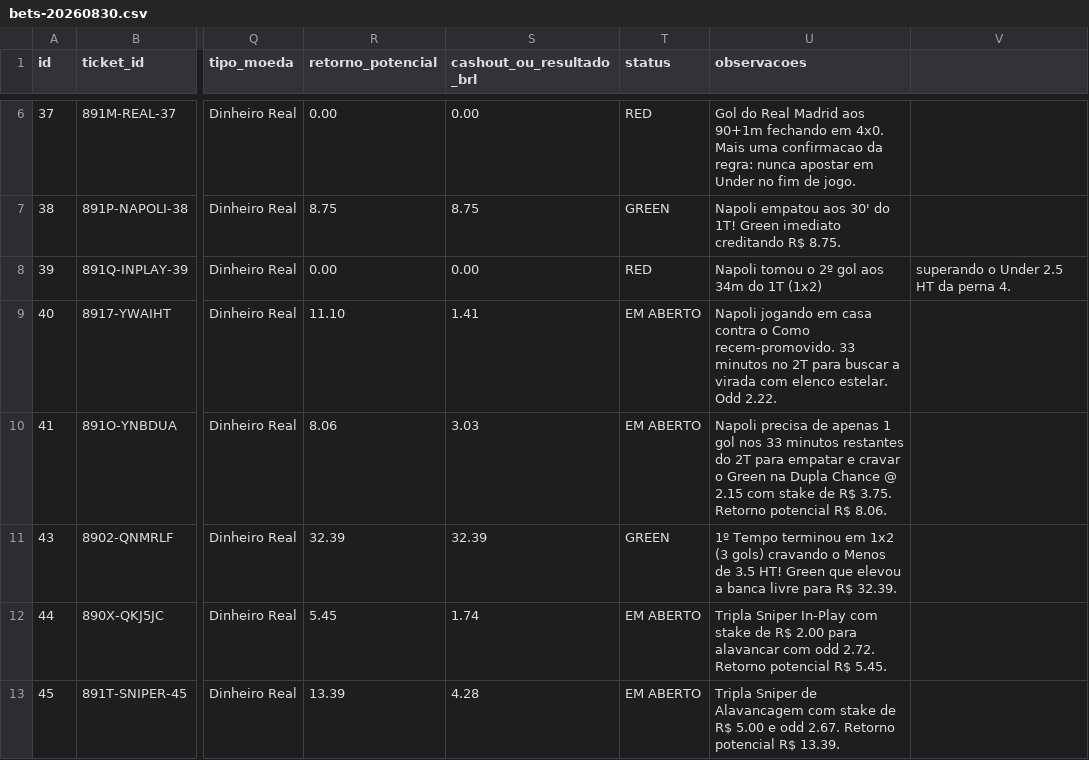
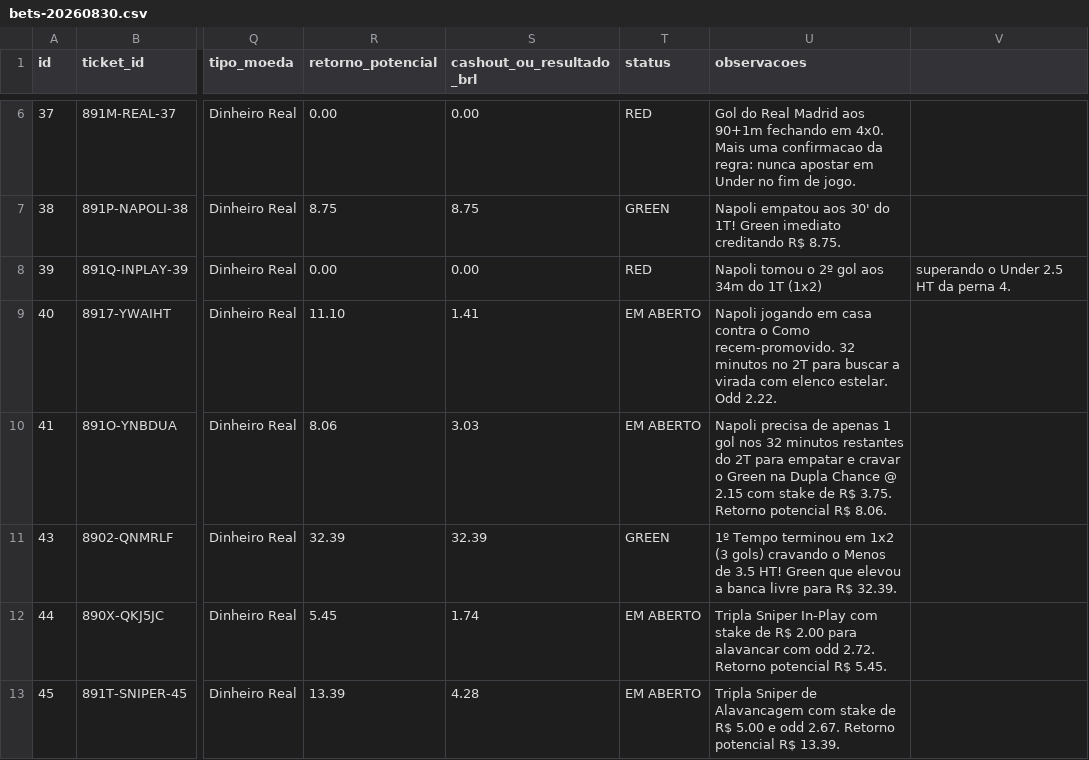
Before and after one commit to cspgabriel/superbet-robo-gestao-banca, a CSV file: data/bets-20260830.csv, drawn as a sheet; only a part is shown, gaps mark what is left out; the diff covers the shown part only; the diff names each change by its address in the sheet, - before the commit and + after, or states it on an @@ line.

```diff
--- a/data/bets-20260830.csv
+++ b/data/bets-20260830.csv
-U9 (observacoes): …Como recem-promovido. 33 minutos no…
+U9 (observacoes): …Como recem-promovido. 32 minutos no…
-U10 (observacoes): …gol nos 33 minutos restantes…
+U10 (observacoes): …gol nos 32 minutos restantes…
```
Also changed, not shown: 1 added row and 1 edited cell elsewhere in this file, 2 other files.
